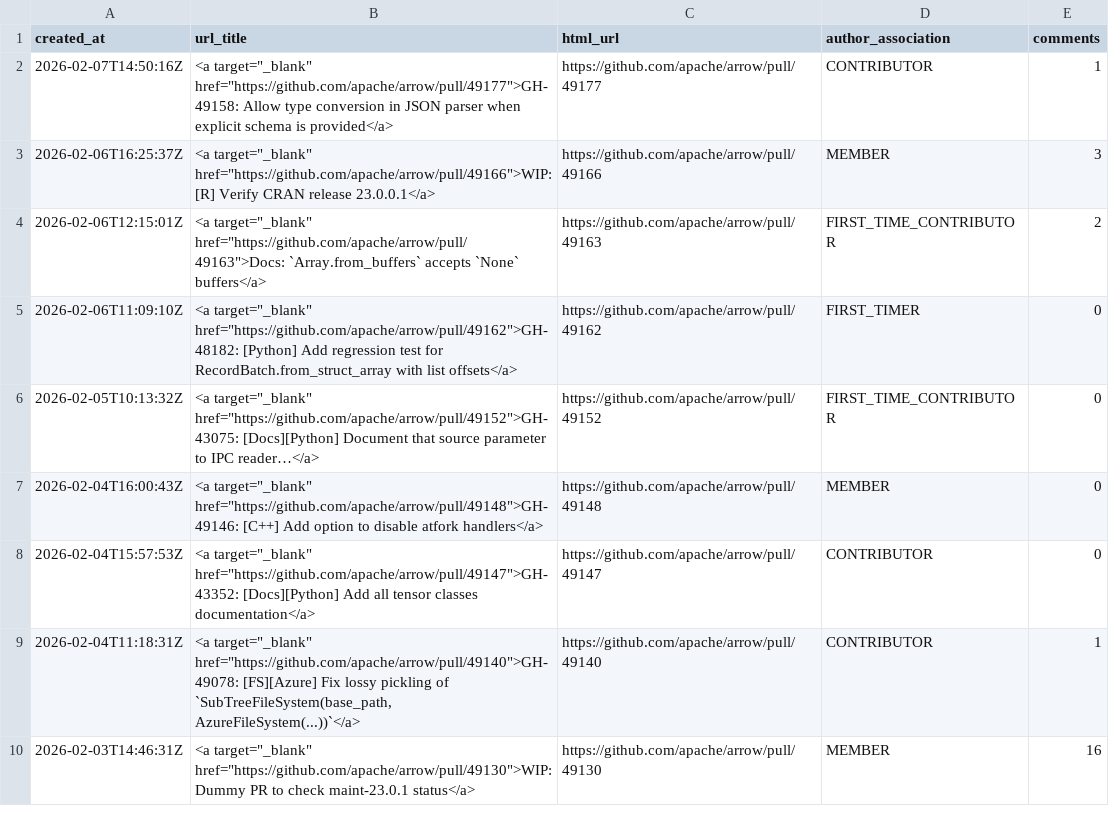
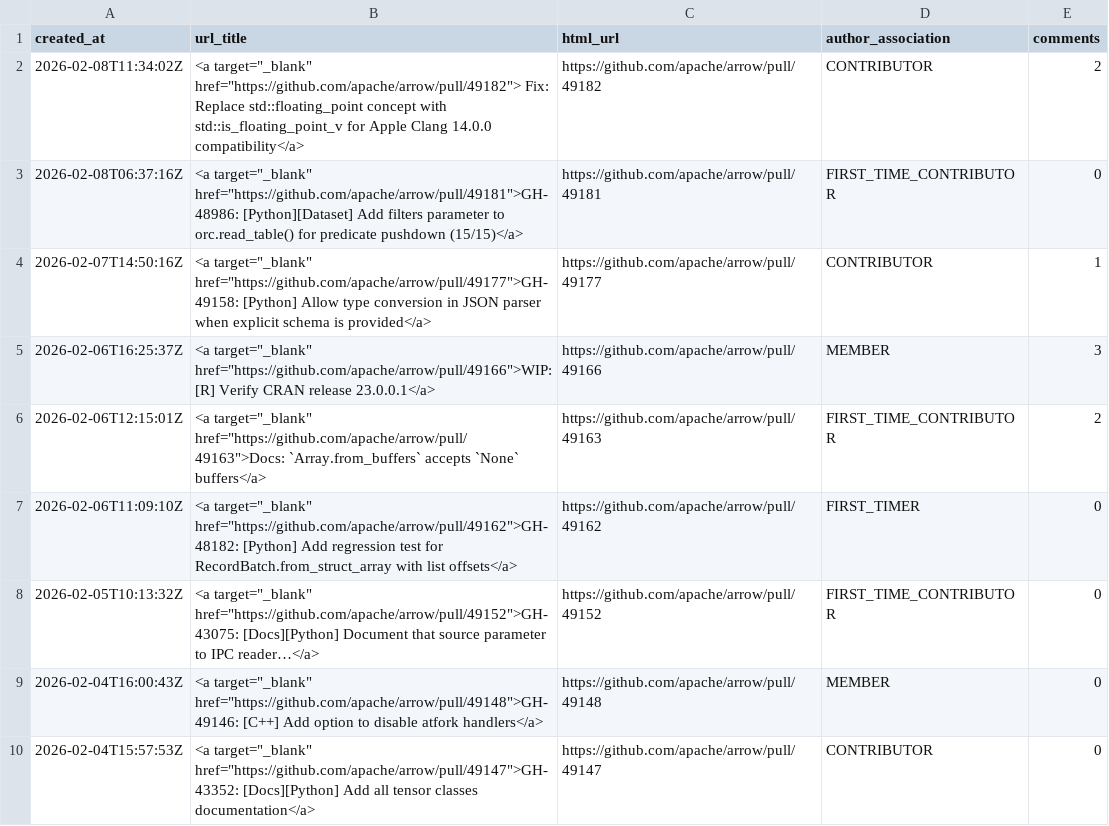
Before and after one commit to arrow-maintenance/arrowdash, a CSV file: data/python_prs_open.csv, drawn as a sheet; only a part is shown; the shorter side is filled out with more unchanged rows.

```diff
--- a/data/python_prs_open.csv
+++ b/data/python_prs_open.csv
@@ -1,3 +1,5 @@
 created_at,url_title,html_url,author_association,comments
-2026-02-07T14:50:16Z,"<a target=""_blank"" href=""https://github.com/apache/arrow/pull/49177"">GH-49158: Allow type conversion in JSON parser when explicit schema is provided</a>",https://github.com/apache/arrow/pull/49177,CONTRIBUTOR,1
+2026-02-08T11:34:02Z,"<a target=""_blank"" href=""https://github.com/apache/arrow/pull/49182"">   Fix: Replace std::floating_point concept with std::is_floating_point_v for Apple Clang 14.0.0 compatibility</a>",https://github.com/apache/arrow/pull/49182,CONTRIBUTOR,2
+2026-02-08T06:37:16Z,"<a target=""_blank"" href=""https://github.com/apache/arrow/pull/49181"">GH-48986: [Python][Dataset] Add filters parameter to orc.read_table() for predicate pushdown (15/15)</a>",https://github.com/apache/arrow/pull/49181,FIRST_TIME_CONTRIBUTOR,0
+2026-02-07T14:50:16Z,"<a target=""_blank"" href=""https://github.com/apache/arrow/pull/49177"">GH-49158: [Python] Allow type conversion in JSON parser when explicit schema is provided</a>",https://github.com/apache/arrow/pull/49177,CONTRIBUTOR,1
 2026-02-06T16:25:37Z,"<a target=""_blank"" href=""https://github.com/apache/arrow/pull/49166"">WIP: [R] Verify CRAN release 23.0.0.1</a>",https://github.com/apache/arrow/pull/49166,MEMBER,3
```
Also changed, not shown: data/issues_closed_daily.csv, data/issues_opened_daily.csv, 8 other files.
